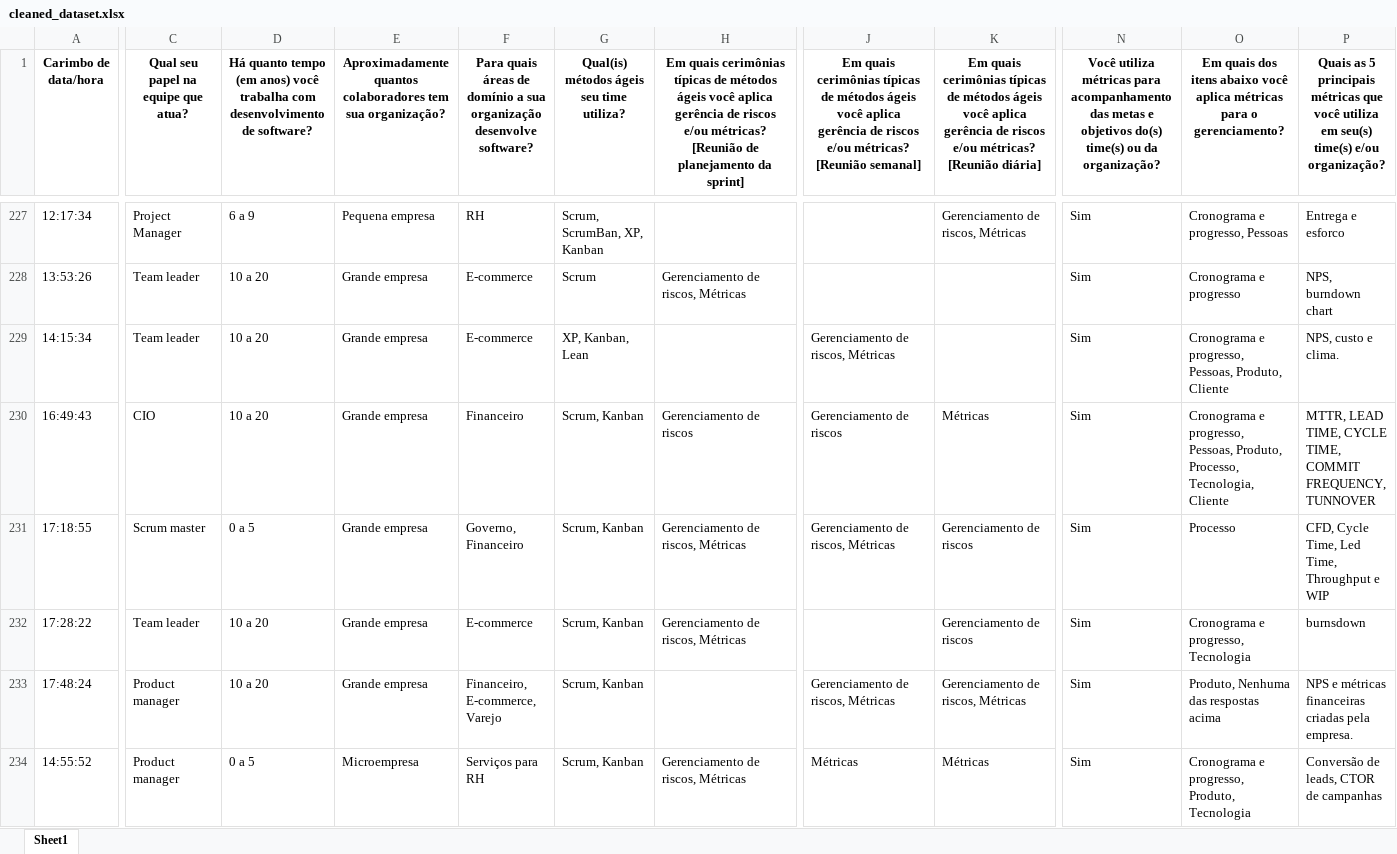
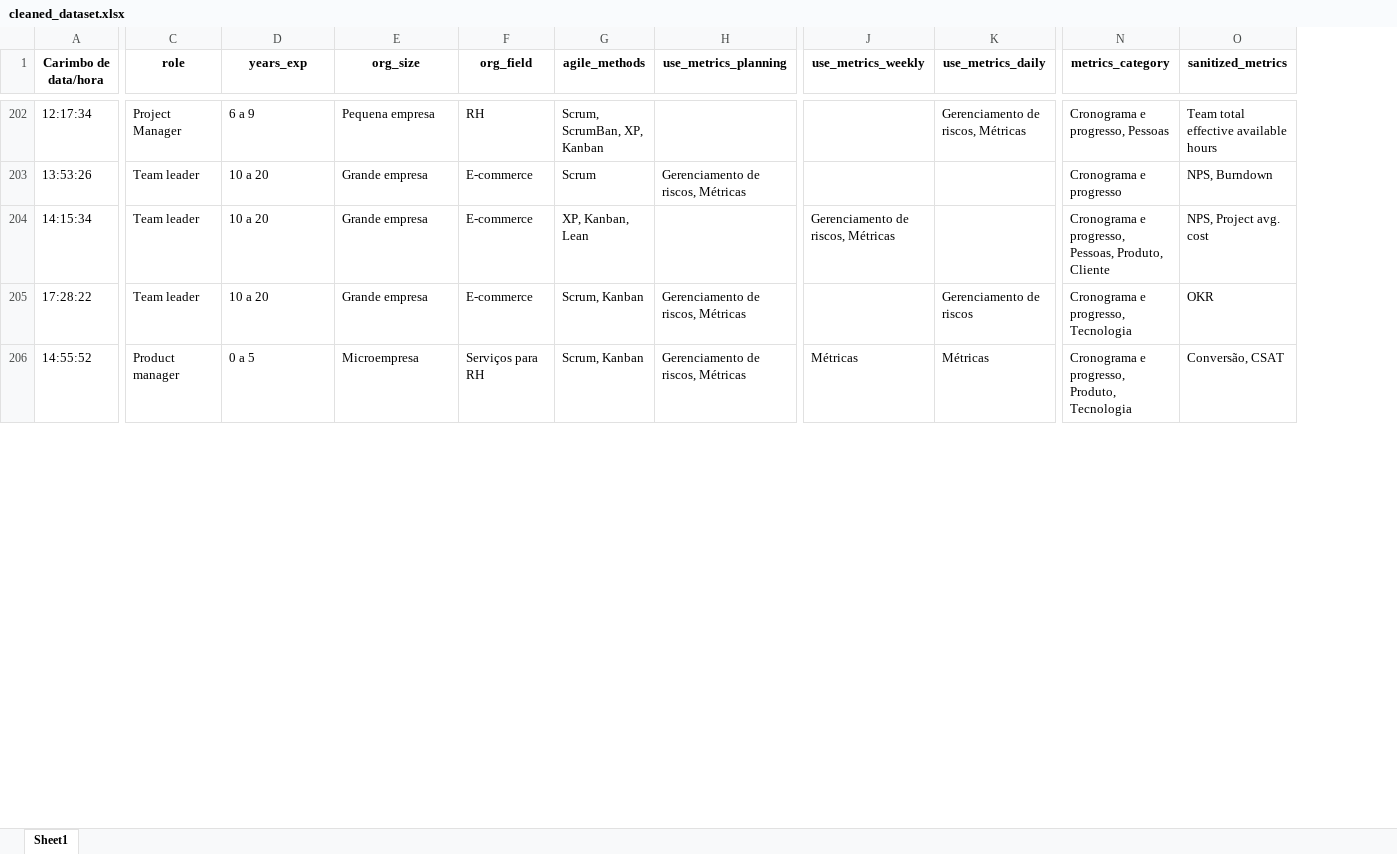
Before and after one commit to viniciuslunardi/tcc, an Excel workbook: cleaned_dataset.xlsx, sheet Sheet1, drawn as a sheet; only a part is shown, gaps mark what is left out; values as stored, in another font and other column widths than the file's, no borders; removed rows and columns are numbered as before the commit, all else as after; rows hold the shown columns only; the diff covers the shown part only; the diff names each change by its address in the sheet, - before the commit and + after, or states it on an @@ line.

```diff
--- a/cleaned_dataset.xlsx (sheet Sheet1)
+++ b/cleaned_dataset.xlsx (sheet Sheet1)
-column N, row 1: Você utiliza métricas para acompanhamento das metas e objetivos do(s) time(s) ou da organização?; rows 227-229: all Sim; row 232: Sim; row 234: Sim
-column P, row 1: Quais as 5 principais métricas que você utiliza em seu(s) time(s) e/ou organização?; rows 227-229: Entrega e esforco | NPS, burndown chart | NPS, custo e clima.; row 232: burnsdown; row 234: Conversão de leads, CTOR de campanhas
+column O (sanitized_metrics), rows 202-206: Team total effective available hours | NPS, Burndown | NPS, Project avg. cost | OKR | Conversão, CSAT
-C1: Qual seu papel na equipe que atua?
+C1: role
-D1: Há quanto tempo (em anos) você trabalha com desenvolvimento de software?
+D1: years_exp
-E1: Aproximadamente quantos colaboradores tem sua organização?
+E1: org_size
-F1: Para quais áreas de domínio a sua organização desenvolve software?
+F1: org_field
-G1: Qual(is) métodos ágeis seu time utiliza?
+G1: agile_methods
-H1: Em quais cerimônias típicas de métodos ágeis você aplica gerência de riscos e/ou métricas? [Reunião de planejamento da sprint]
+H1: use_metrics_planning
-J1: Em quais cerimônias típicas de métodos ágeis você aplica gerência de riscos e/ou métricas? [Reunião semanal]
+J1: use_metrics_weekly
-K1: Em quais cerimônias típicas de métodos ágeis você aplica gerência de riscos e/ou métricas? [Reunião diária]
+K1: use_metrics_daily
-N1: Em quais dos itens abaixo você aplica métricas para o gerenciamento?
+N1: metrics_category
-row 230: 16:49:43 | CIO | 10 a 20 | Grande empresa | Financeiro | Scrum, Kanban | Gerenciamento de riscos | Gerenciamento de riscos | Métricas | Sim | Cronograma e progresso, Pessoas, Produto, Processo, Tecnologia, Cliente | MTTR, LEAD TIME, CYCLE TIME, COMMIT FREQUENCY, TUNNOVER
-row 231: 17:18:55 | Scrum master | 0 a 5 | Grande empresa | Governo, Financeiro | Scrum, Kanban | Gerenciamento de riscos, Métricas | Gerenciamento de riscos, Métricas | Gerenciamento de riscos | Sim | Processo | CFD, Cycle Time, Led Time, Throughput e WIP
-row 233: 17:48:24 | Product manager | 10 a 20 | Grande empresa | Financeiro, E-commerce, Varejo | Scrum, Kanban |  | Gerenciamento de riscos, Métricas | Gerenciamento de riscos, Métricas | Sim | Produto, Nenhuma das respostas acima | NPS e métricas financeiras criadas pela empresa.
```
Also changed, not shown: 55 removed rows and 3 edited cells elsewhere in this sheet, 5 other files.
